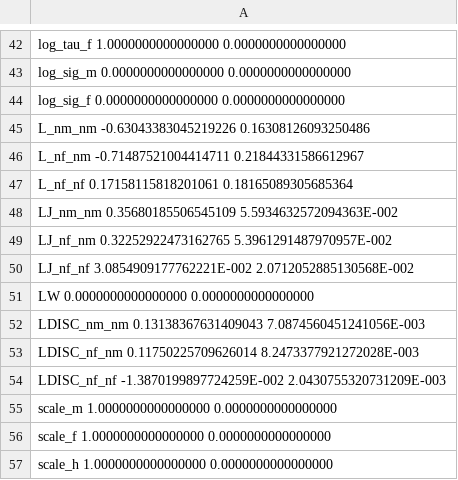
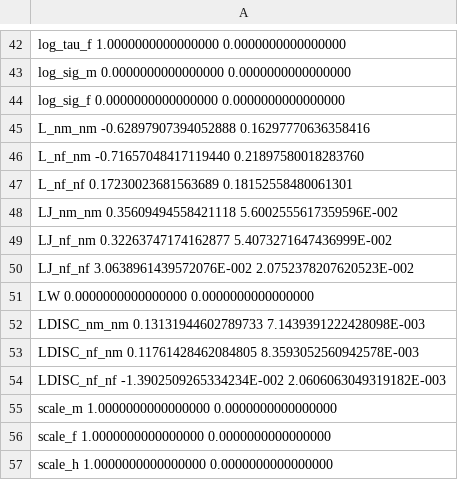
Before and after one commit to pcmichaud/joint, a CSV file: params/parms_hdiscount.csv, drawn as a sheet; only a part is shown, gaps mark what is left out; the diff covers the shown part only.

```diff
--- a/params/parms_hdiscount.csv
+++ b/params/parms_hdiscount.csv
@@ -44,12 +44,12 @@
  log_sig_f                   0.0000000000000000        0.0000000000000000
- L_nm_nm                   -0.63043383045219226       0.16308126093250486
- L_nf_nm                   -0.71487521004414711       0.21844331586612967
- L_nf_nf                    0.17158115818201061       0.18165089305685364
- LJ_nm_nm                   0.35680185506545109        5.5934632572094363E-002
- LJ_nf_nm                   0.32252922473162765        5.3961291487970957E-002
- LJ_nf_nf                    3.0854909177762221E-002   2.0712052885130568E-002
+ L_nm_nm                   -0.62897907394052888       0.16297770636358416
+ L_nf_nm                   -0.71657048417119440       0.21897580018283760
+ L_nf_nf                    0.17230023681563689       0.18152558480061301
+ LJ_nm_nm                   0.35609494558421118        5.6002555617359596E-002
+ LJ_nf_nm                   0.32263747174162877        5.4073271647436999E-002
+ LJ_nf_nf                    3.0638961439572076E-002   2.0752378207620523E-002
  LW                          0.0000000000000000        0.0000000000000000
- LDISC_nm_nm                0.13138367631409043        7.0874560451241056E-003
- LDISC_nf_nm                0.11750225709626014        8.2473377921272028E-003
- LDISC_nf_nf                -1.3870199897724259E-002   2.0430755320731209E-003
+ LDISC_nm_nm                0.13131944602789733        7.1439391222428098E-003
+ LDISC_nf_nm                0.11761428462084805        8.3593052560942578E-003
+ LDISC_nf_nf                -1.3902509265334234E-002   2.0606063049319182E-003
  scale_m                     1.0000000000000000        0.0000000000000000
```
Also changed, not shown: 21 edited cells elsewhere in this file, params/parms_discount.csv, params/parms_nocomp.csv, 49 other files.
